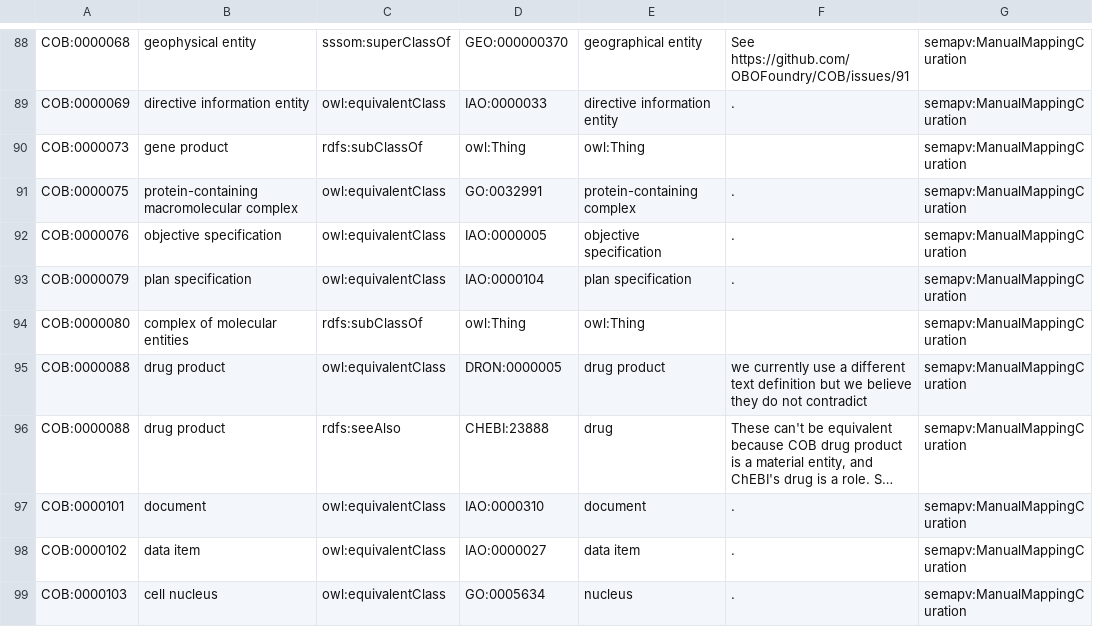
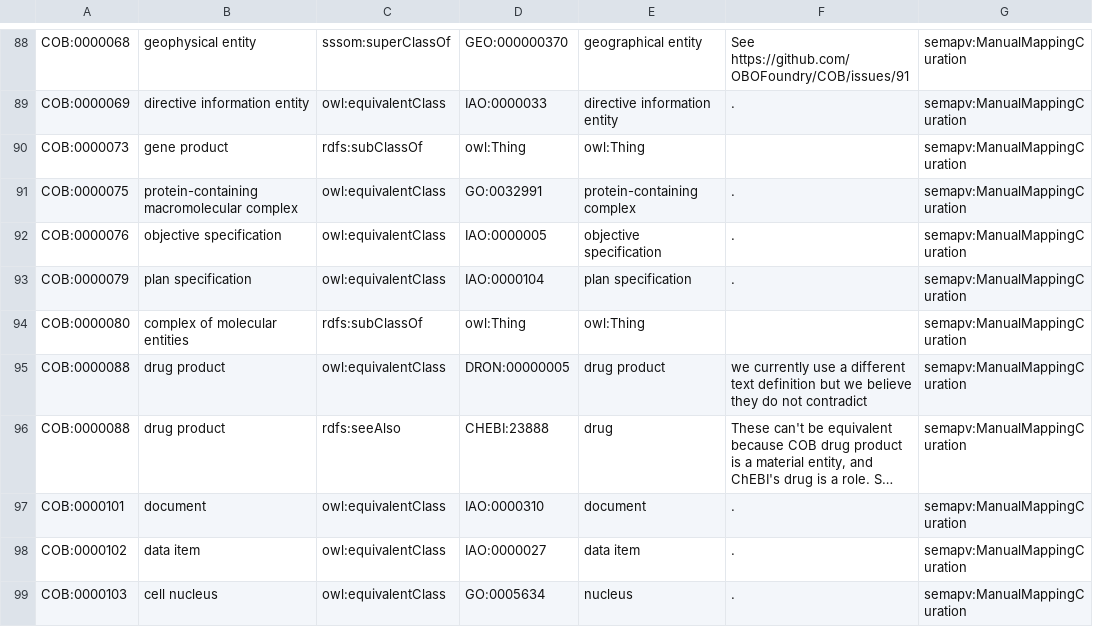
Before and after one commit to OBOFoundry/COB, a TSV file: src/ontology/components/cob-to-external.tsv, drawn as a sheet; only a part is shown, gaps mark what is left out; long unchanged cells end in …; the diff names each change by its address in the sheet, - before the commit and + after, or states it on an @@ line.

Commit message:
fixing DRON ID. Fixes #271

```diff
--- a/src/ontology/components/cob-to-external.tsv
+++ b/src/ontology/components/cob-to-external.tsv
-D95: DRON:0000005
+D95: DRON:00000005
```
